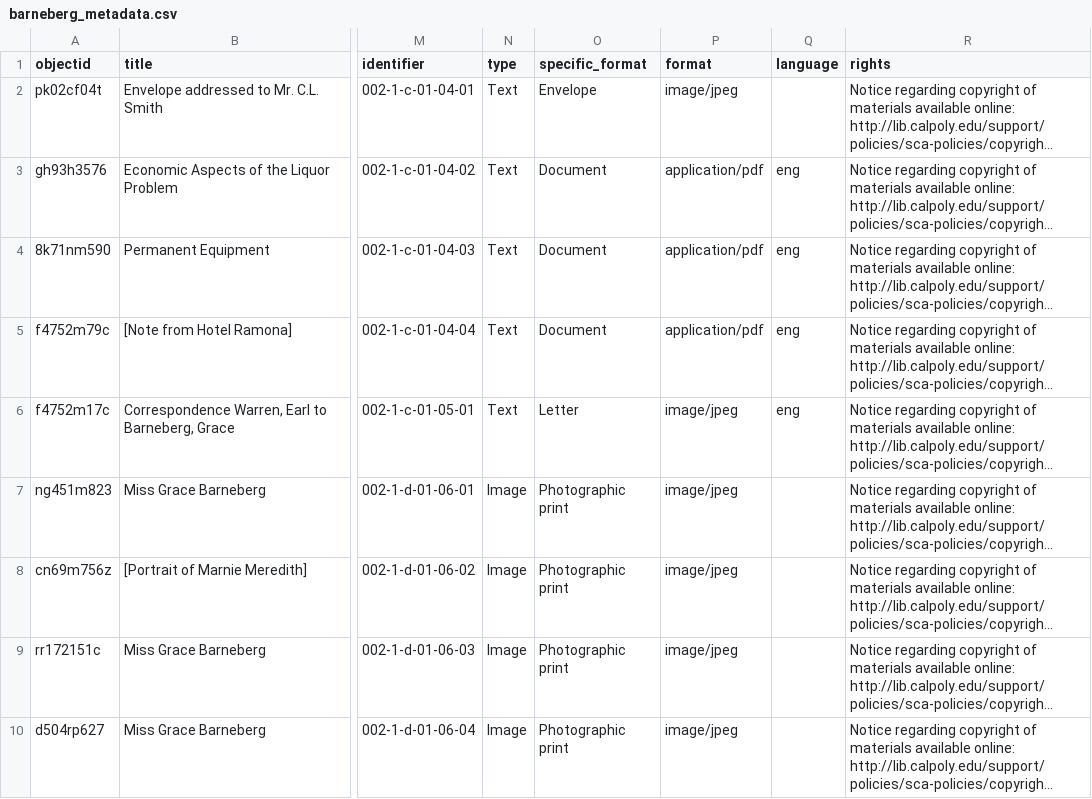
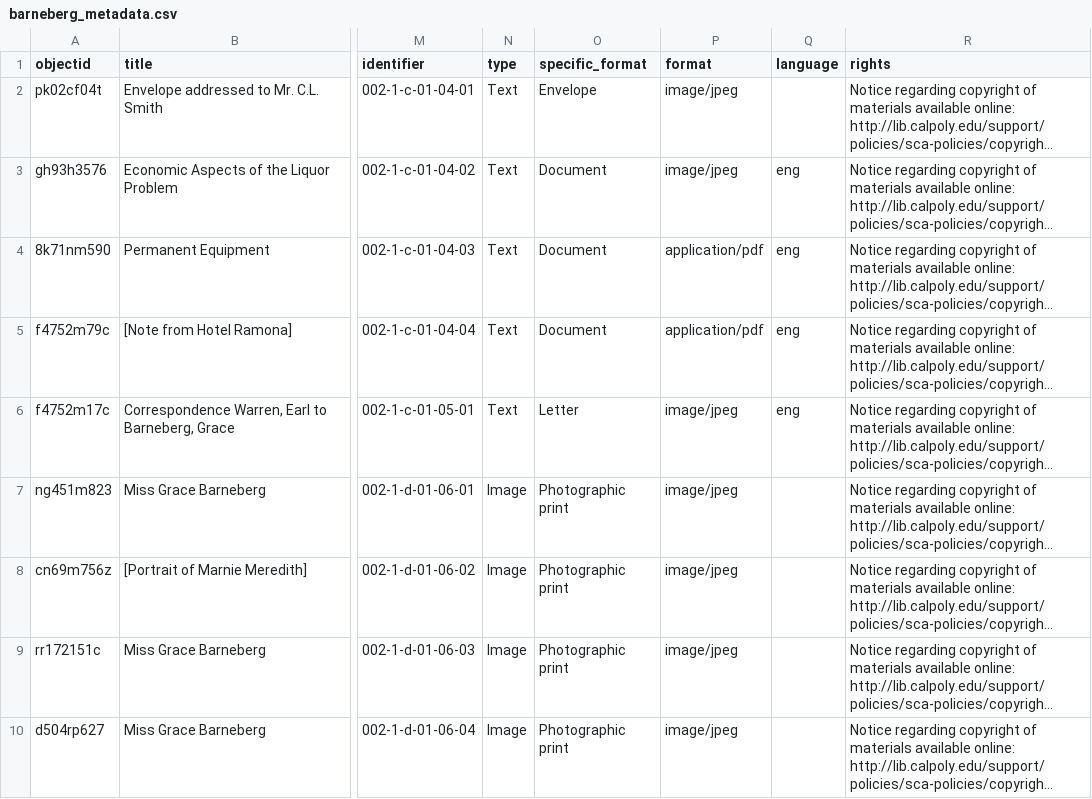
Before and after one commit to cburns39/barneberg_cb, a CSV file: _data/barneberg_metadata.csv, drawn as a sheet; only a part is shown, gaps mark what is left out; long unchanged cells end in …; the diff names each change by its address in the sheet, - before the commit and + after, or states it on an @@ line.

Commit message:
replace metadata to test PDF file type

```diff
--- a/_data/barneberg_metadata.csv
+++ b/_data/barneberg_metadata.csv
-P3 (format): application/pdf
+P3 (format): image/jpeg
```
